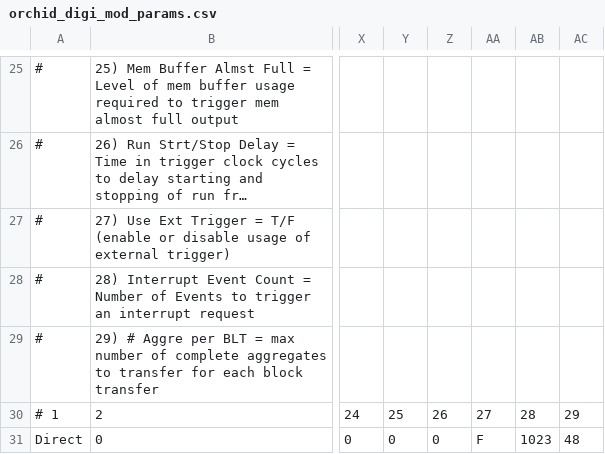
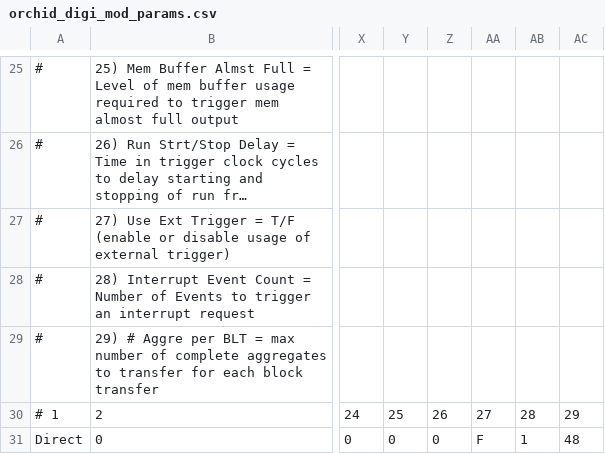
Before and after one commit to jmatta1/ORCHID, a CSV file: orchid_digi_mod_params.csv, drawn as a sheet; only a part is shown, gaps mark what is left out; long unchanged cells end in …; the diff names each change by its address in the sheet, - before the commit and + after, or states it on an @@ line.

Commit message:
Trying setting a much smaller interrupt threshold
Signed-off-by: James Till Matta <jamesmatta@gmail.com>

```diff
--- a/orchid_digi_mod_params.csv
+++ b/orchid_digi_mod_params.csv
-AB31: 1023
+AB31: 1
```
